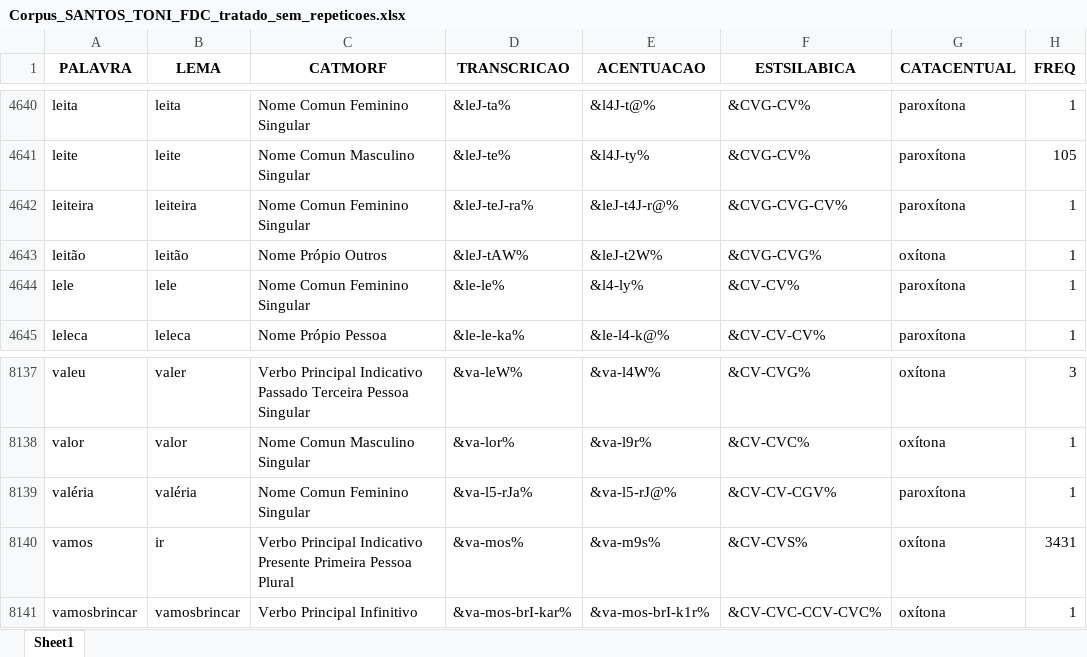
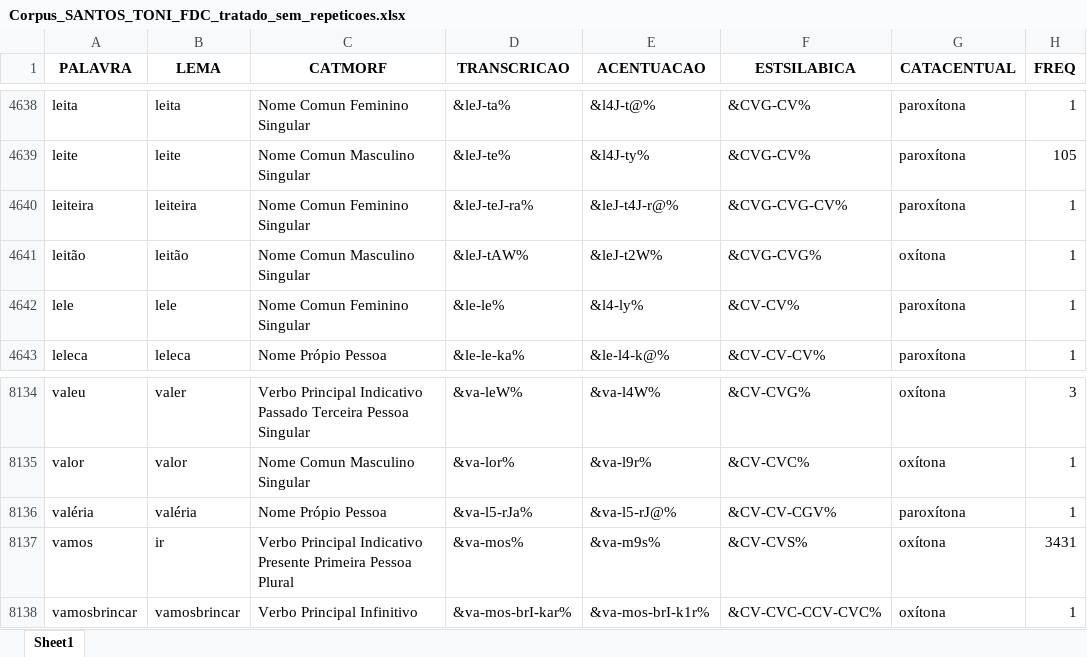
Before and after one commit to FatecFranca/DSM-P5-G01-2026-02, an Excel workbook: Corpus_SANTOS_TONI_FDC_tratado_sem_repeticoes.xlsx, sheet Sheet1, drawn as a sheet; only a part is shown, gaps mark what is left out; values as stored, in another font and other column widths than the file's, no borders; addresses are those after the commit; the diff covers the shown part only; the diff names each change by its address in the sheet, - before the commit and + after, or states it on an @@ line.

```diff
--- a/Corpus_SANTOS_TONI_FDC_tratado_sem_repeticoes.xlsx (sheet Sheet1)
+++ b/Corpus_SANTOS_TONI_FDC_tratado_sem_repeticoes.xlsx (sheet Sheet1)
-C4641 (CATMORF): Nome Própio Outros
+C4641 (CATMORF): Nome Comun Masculino Singular
-C8136 (CATMORF): Nome Comun Feminino Singular
+C8136 (CATMORF): Nome Própio Pessoa
```
Also changed, not shown: 6 removed rows and 9 edited cells elsewhere in this sheet, 2 other files.
